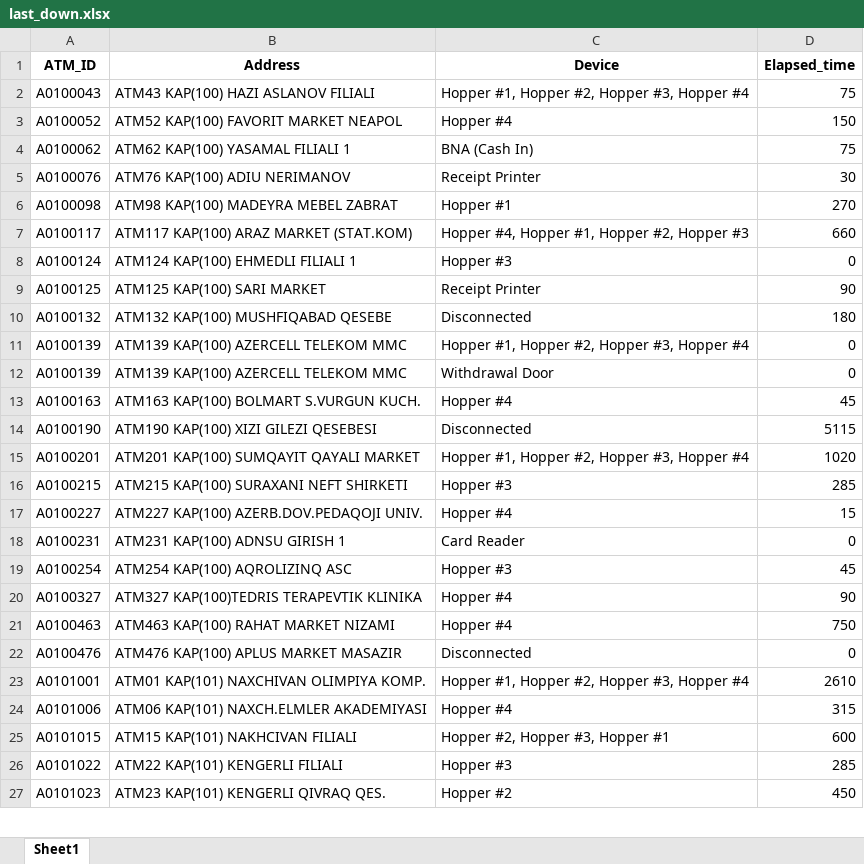
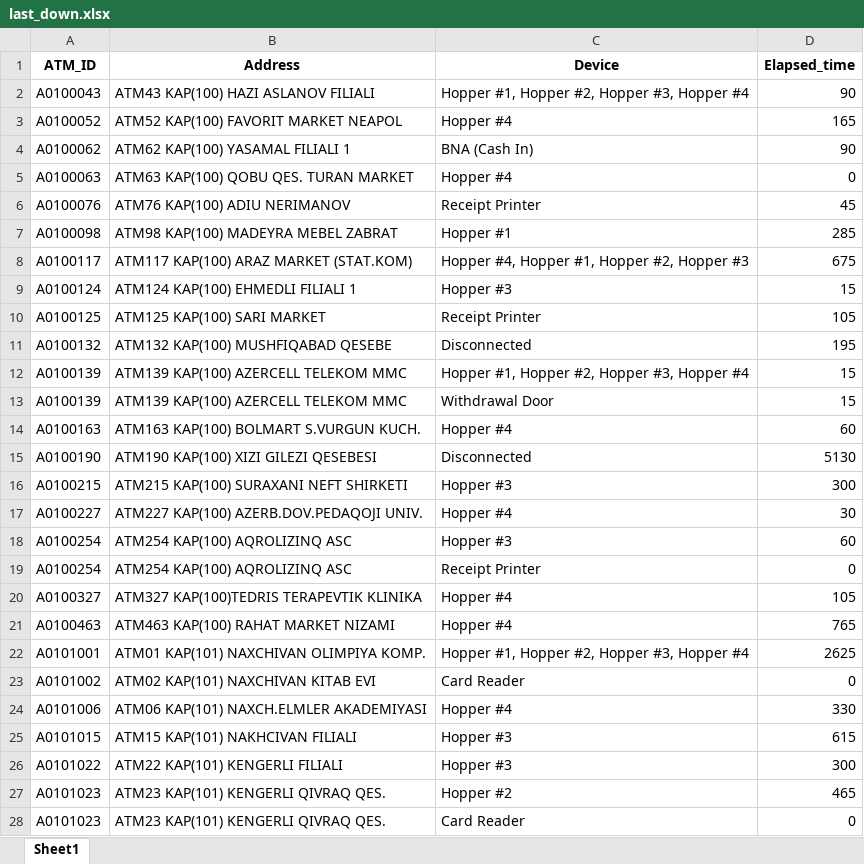
Before and after one commit to kbturgut090/fimi, an Excel workbook: last_down.xlsx, sheet Sheet1, drawn as a sheet; only a part is shown; values as stored, in another font and other column widths than the file's, no borders; removed rows and columns are numbered as before the commit, all else as after; the diff covers the shown part only; the diff names each change by its address in the sheet, - before the commit and + after, or states it on an @@ line.

Commit message:
all

```diff
--- a/last_down.xlsx (sheet Sheet1)
+++ b/last_down.xlsx (sheet Sheet1)
-D2 (Elapsed_time): 75
+D2 (Elapsed_time): 90
-D3 (Elapsed_time): 150
+D3 (Elapsed_time): 165
-D4 (Elapsed_time): 75
+D4 (Elapsed_time): 90
+row 5: A0100063 | ATM63 KAP(100) QOBU QES. TURAN MARKET | Hopper #4 | 0
-D6 (Elapsed_time): 30
+D6 (Elapsed_time): 45
-D7 (Elapsed_time): 270
+D7 (Elapsed_time): 285
-D8 (Elapsed_time): 660
+D8 (Elapsed_time): 675
-D9 (Elapsed_time): 0
+D9 (Elapsed_time): 15
-D10 (Elapsed_time): 90
+D10 (Elapsed_time): 105
-D11 (Elapsed_time): 180
+D11 (Elapsed_time): 195
-D12:D13 (Elapsed_time): 0
+D12:D13 (Elapsed_time): 15
-D14 (Elapsed_time): 45
+D14 (Elapsed_time): 60
-D15 (Elapsed_time): 5115
+D15 (Elapsed_time): 5130
-row 15: A0100201 | ATM201 KAP(100) SUMQAYIT QAYALI MARKET | Hopper #1, Hopper #2, Hopper #3, Hopper #4 | 1020
-D16 (Elapsed_time): 285
+D16 (Elapsed_time): 300
-D17 (Elapsed_time): 15
+D17 (Elapsed_time): 30
-row 18: A0100231 | ATM231 KAP(100) ADNSU GIRISH 1 | Card Reader | 0
-D18 (Elapsed_time): 45
+D18 (Elapsed_time): 60
+row 19: A0100254 | ATM254 KAP(100) AQROLIZINQ ASC | Receipt Printer | 0
-D20 (Elapsed_time): 90
+D20 (Elapsed_time): 105
-D21 (Elapsed_time): 750
+D21 (Elapsed_time): 765
-row 22: A0100476 | ATM476 KAP(100) APLUS MARKET MASAZIR | Disconnected | 0
-D22 (Elapsed_time): 2610
+D22 (Elapsed_time): 2625
+row 23: A0101002 | ATM02 KAP(101) NAXCHIVAN KITAB EVI | Card Reader | 0
-D24 (Elapsed_time): 315
+D24 (Elapsed_time): 330
-C25 (Device): Hopper #2, Hopper #3, Hopper #1
+C25 (Device): Hopper #3
-D25 (Elapsed_time): 600
+D25 (Elapsed_time): 615
-D26 (Elapsed_time): 285
+D26 (Elapsed_time): 300
-D27 (Elapsed_time): 450
+D27 (Elapsed_time): 465
+row 28: A0101023 | ATM23 KAP(101) KENGERLI QIVRAQ QES. | Card Reader | 0
```
Also changed, not shown: 3 added rows, 4 removed rows and 16 edited cells elsewhere in this sheet.
